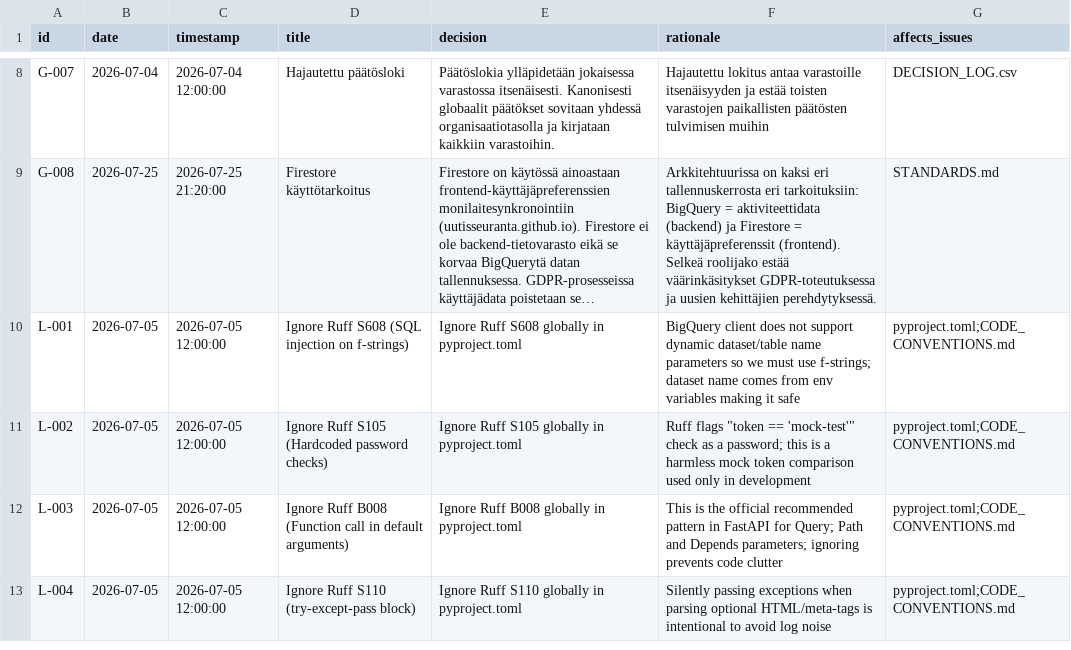
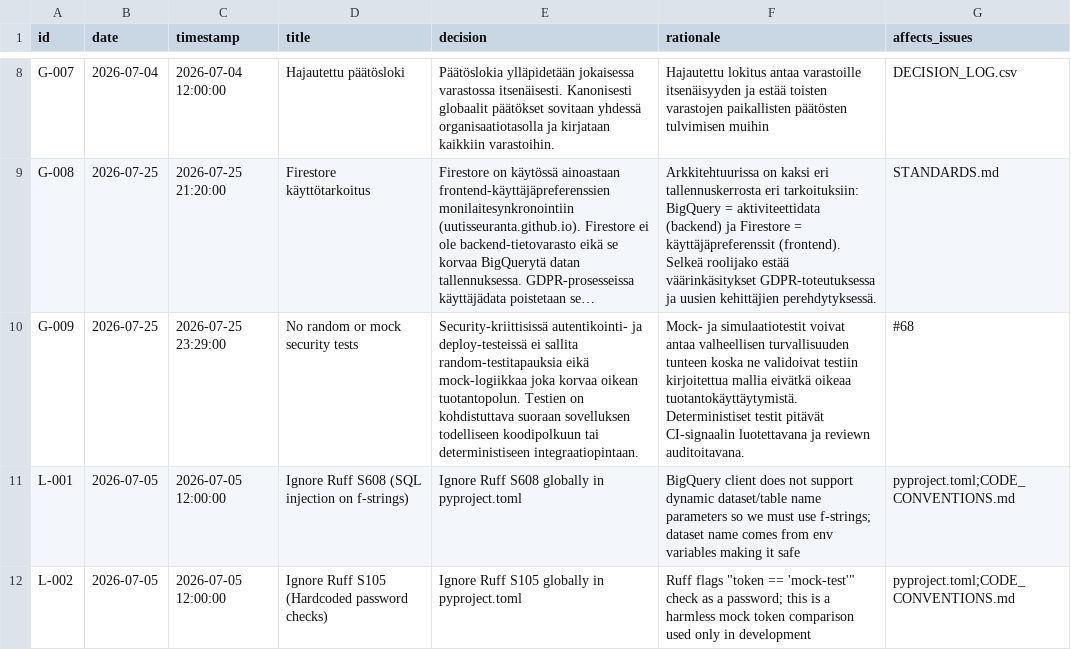
Before and after one commit to uutisseuranta/bq-activitystreams, a CSV file: DECISION_LOG.csv, drawn as a sheet; only a part is shown, gaps mark what is left out; the shorter side is filled out with more unchanged rows; long unchanged cells end in …; the diff names each change by its address in the sheet, - before the commit and + after, or states it on an @@ line.

Commit message:
fix: tighten WIF and remove mock security tests

```diff
--- a/DECISION_LOG.csv
+++ b/DECISION_LOG.csv
+row 10: G-009 | 2026-07-25 | 2026-07-25 23:29:00 | No random or mock security tests | Security-kriittisissä autentikointi- ja deploy-testeissä ei sallita random-testitapauksia eikä mock-logiikkaa joka korvaa oikean tuotantopolun. Testien on kohdistuttava suoraan sovelluksen todelliseen koodipolkuun tai deterministiseen integraatiopintaan. | Mock- ja simulaatiotestit voivat antaa valheellisen turvallisuuden tunteen koska ne validoivat testiin kirjoitettua mallia eivätkä oikeaa tuotantokäyttäytymistä. Deterministiset testit pitävät CI-signaalin luotettavana ja reviewn auditoitavana. | #68
```
Also changed, not shown: 4 other files.
